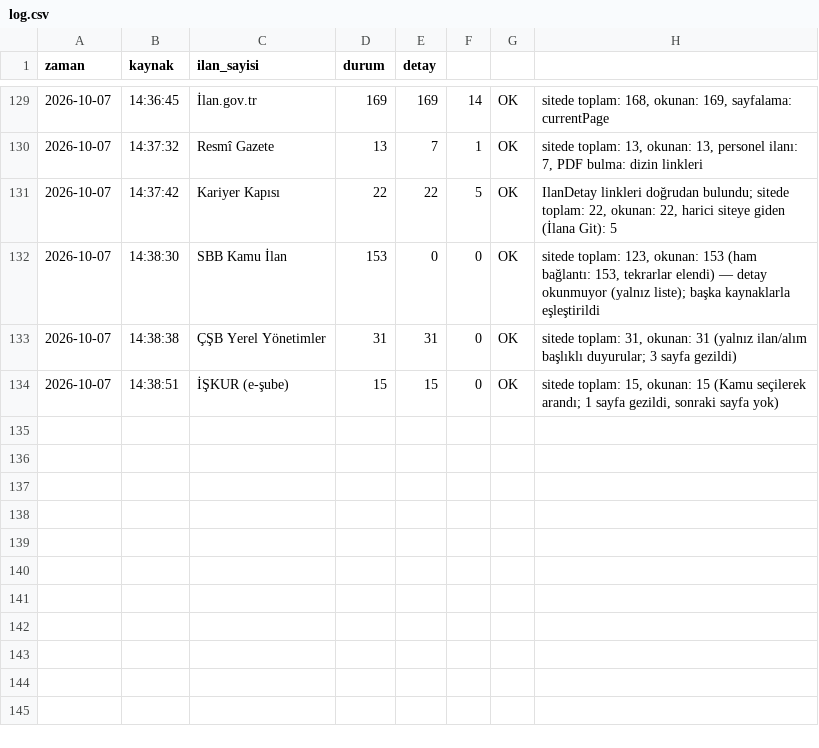
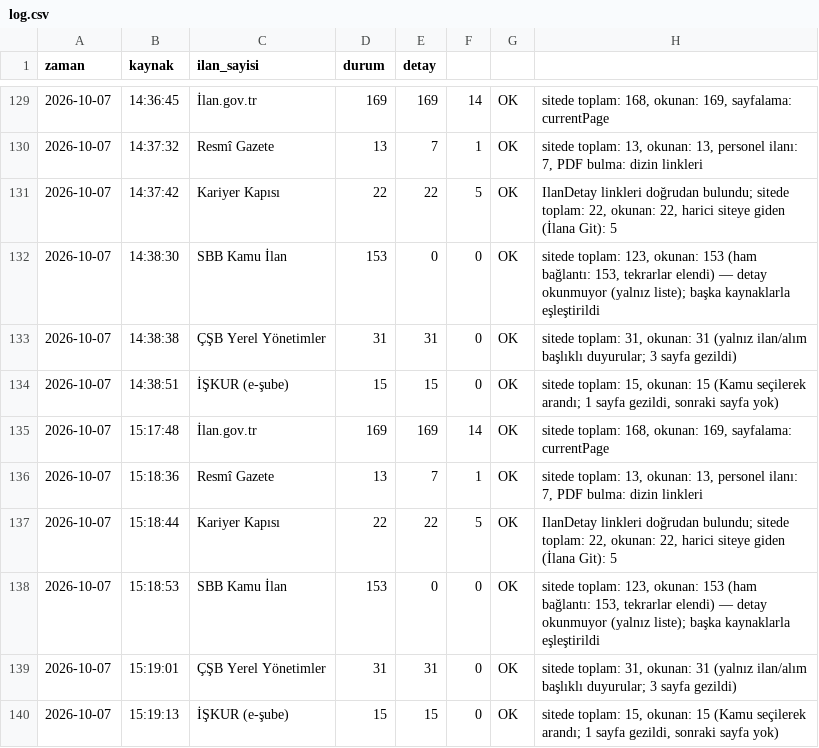
Before and after one commit to veyselbalck/kamu-takip, a CSV file: logs/log.csv, drawn as a sheet; only a part is shown, gaps mark what is left out; the diff names each change by its address in the sheet, - before the commit and + after, or states it on an @@ line.

Commit message:
Günlük ilan raporu güncellendi

```diff
--- a/logs/log.csv
+++ b/logs/log.csv
+row 135: 2026-10-07 | 15:17:48 | İlan.gov.tr | 169 | 169 | 14 | OK | sitede toplam: 168, okunan: 169, sayfalama: currentPage
+row 136: 2026-10-07 | 15:18:36 | Resmî Gazete | 13 | 7 | 1 | OK | sitede toplam: 13, okunan: 13, personel ilanı: 7, PDF bulma: dizin linkleri
+row 137: 2026-10-07 | 15:18:44 | Kariyer Kapısı | 22 | 22 | 5 | OK | IlanDetay linkleri doğrudan bulundu; sitede toplam: 22, okunan: 22, harici siteye giden (İlana Git): 5
+row 138: 2026-10-07 | 15:18:53 | SBB Kamu İlan | 153 | 0 | 0 | OK | sitede toplam: 123, okunan: 153 (ham bağlantı: 153, tekrarlar elendi) — detay okunmuyor (yalnız liste); başka kaynaklarla eşleştirildi
+row 139: 2026-10-07 | 15:19:01 | ÇŞB Yerel Yönetimler | 31 | 31 | 0 | OK | sitede toplam: 31, okunan: 31 (yalnız ilan/alım başlıklı duyurular; 3 sayfa gezildi)
+row 140: 2026-10-07 | 15:19:13 | İŞKUR (e-şube) | 15 | 15 | 0 | OK | sitede toplam: 15, okunan: 15 (Kamu seçilerek arandı; 1 sayfa gezildi, sonraki sayfa yok)
```
Also changed, not shown: 4 other files.
